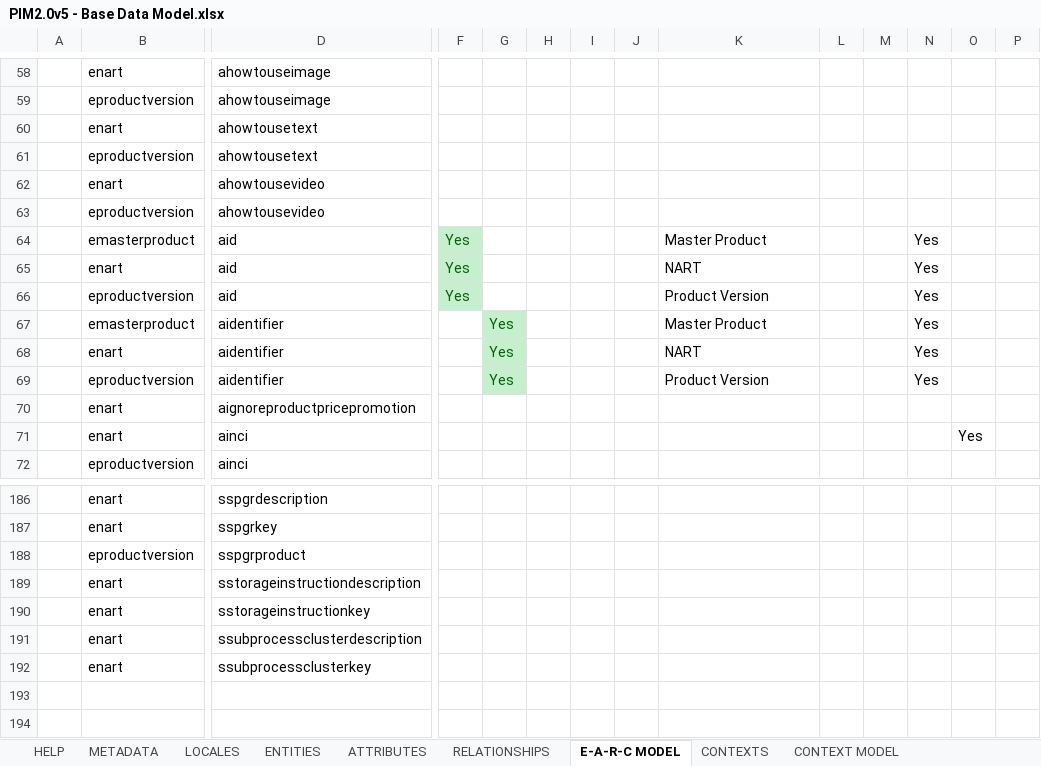
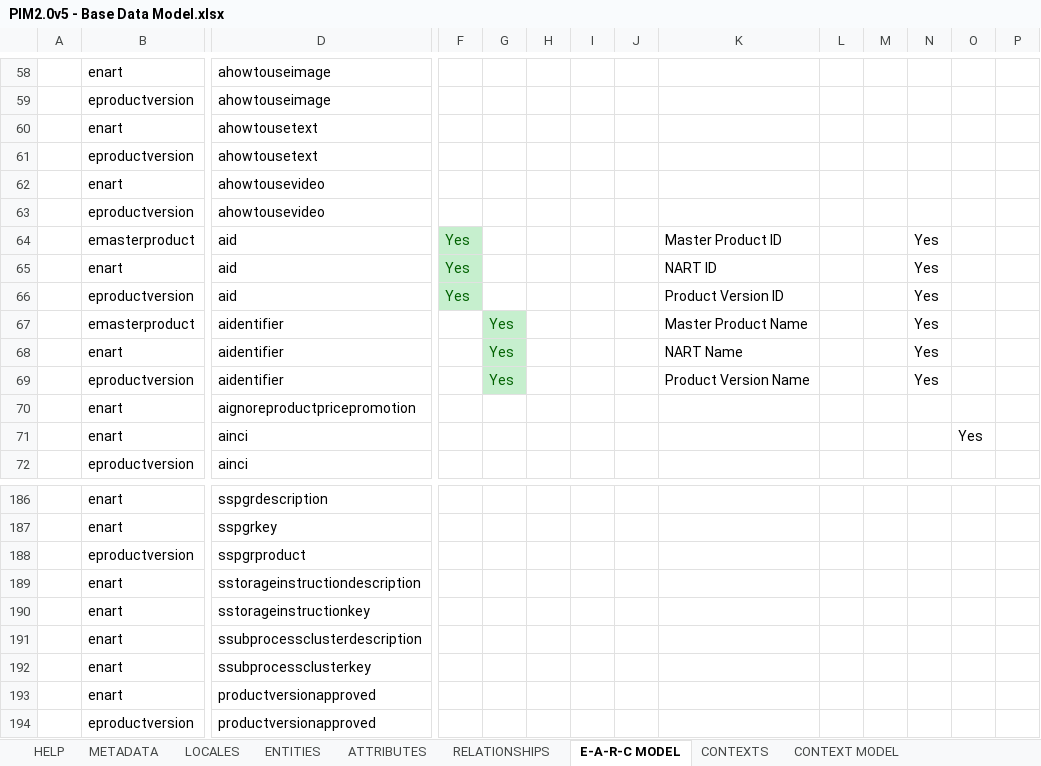
Before and after one commit to sumitbaddi-rs/Beiersdorf, an Excel workbook: seeddata-bsdf/99-exceldmd/PIM2.0v5 - Base Data Model.xlsx, sheet E-A-R-C MODEL, drawn as a sheet; only a part is shown, gaps mark what is left out; values as stored, in another font and other column widths than the file's, no borders; conditional formats not drawn; rows hold the shown columns only; the diff names each change by its address in the sheet, - before the commit and + after, or states it on an @@ line.

```diff
--- a/seeddata-bsdf/99-exceldmd/PIM2.0v5 - Base Data Model.xlsx (sheet E-A-R-C MODEL)
+++ b/seeddata-bsdf/99-exceldmd/PIM2.0v5 - Base Data Model.xlsx (sheet E-A-R-C MODEL)
-K64: Master Product
+K64: Master Product ID
-K65: NART
+K65: NART ID
-K66: Product Version
+K66: Product Version ID
-K67: Master Product
+K67: Master Product Name
-K68: NART
+K68: NART Name
-K69: Product Version
+K69: Product Version Name
+row 193:  | enart | productversionapproved
+row 194:  | eproductversion | productversionapproved
```
Also changed, not shown: sheet ATTRIBUTES, sheet RELATIONSHIPS, seeddata-bsdf/99-exceldmd/Authorization Model.xlsx, seeddata-bsdf/99-exceldmd/Workflow App Model.xlsx, 18 other files.
